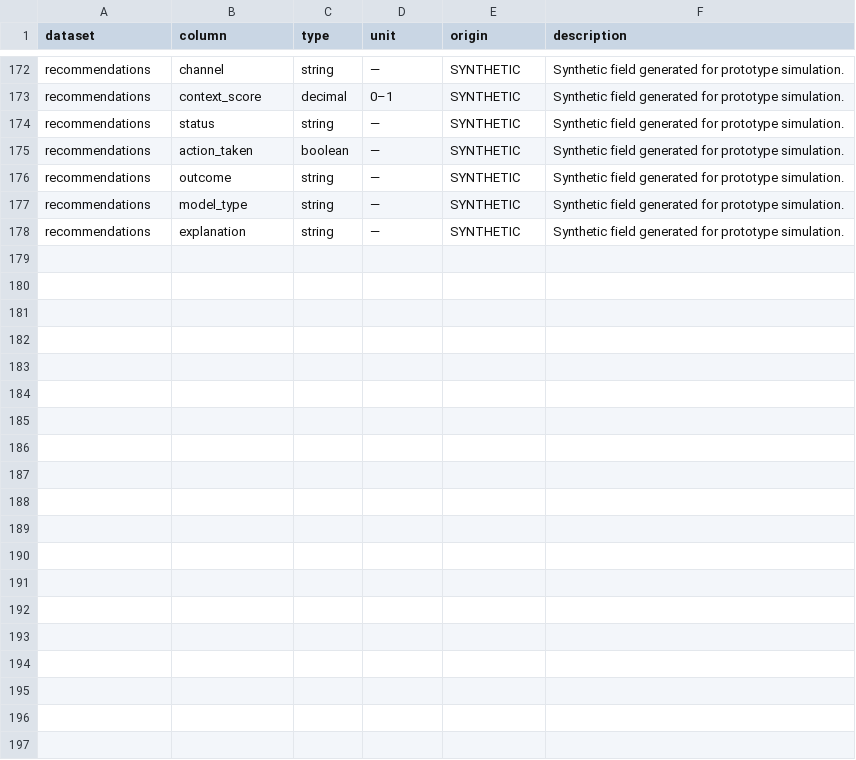
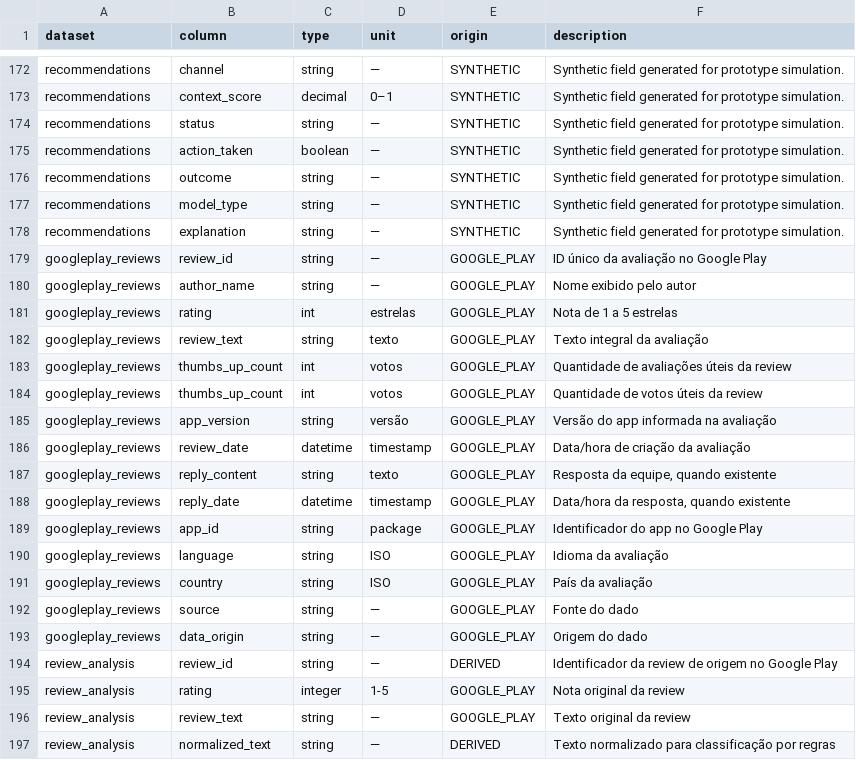
Before and after one commit to bernardoxdev/Hackathon-Localiza, a CSV file: data/data_dictionary.csv, drawn as a sheet; only a part is shown, gaps mark what is left out; the diff covers the shown part only; the diff names each change by its address in the sheet, - before the commit and + after, or states it on an @@ line.

Commit message:
add: Review system

```diff
--- a/data/data_dictionary.csv
+++ b/data/data_dictionary.csv
+row 179: googleplay_reviews | review_id | string | — | GOOGLE_PLAY | ID único da avaliação no Google Play
+row 180: googleplay_reviews | author_name | string | — | GOOGLE_PLAY | Nome exibido pelo autor
+row 181: googleplay_reviews | rating | int | estrelas | GOOGLE_PLAY | Nota de 1 a 5 estrelas
+row 182: googleplay_reviews | review_text | string | texto | GOOGLE_PLAY | Texto integral da avaliação
+row 183: googleplay_reviews | thumbs_up_count | int | votos | GOOGLE_PLAY | Quantidade de avaliações úteis da review
+row 184: googleplay_reviews | thumbs_up_count | int | votos | GOOGLE_PLAY | Quantidade de votos úteis da review
+row 185: googleplay_reviews | app_version | string | versão | GOOGLE_PLAY | Versão do app informada na avaliação
+row 186: googleplay_reviews | review_date | datetime | timestamp | GOOGLE_PLAY | Data/hora de criação da avaliação
+row 187: googleplay_reviews | reply_content | string | texto | GOOGLE_PLAY | Resposta da equipe, quando existente
+row 188: googleplay_reviews | reply_date | datetime | timestamp | GOOGLE_PLAY | Data/hora da resposta, quando existente
+row 189: googleplay_reviews | app_id | string | package | GOOGLE_PLAY | Identificador do app no Google Play
+row 190: googleplay_reviews | language | string | ISO | GOOGLE_PLAY | Idioma da avaliação
+row 191: googleplay_reviews | country | string | ISO | GOOGLE_PLAY | País da avaliação
+row 192: googleplay_reviews | source | string | — | GOOGLE_PLAY | Fonte do dado
+row 193: googleplay_reviews | data_origin | string | — | GOOGLE_PLAY | Origem do dado
+row 194: review_analysis | review_id | string | — | DERIVED | Identificador da review de origem no Google Play
+row 195: review_analysis | rating | integer | 1-5 | GOOGLE_PLAY | Nota original da review
+row 196: review_analysis | review_text | string | — | GOOGLE_PLAY | Texto original da review
+row 197: review_analysis | normalized_text | string | — | DERIVED | Texto normalizado para classificação por regras
```
Also changed, not shown: 14 added rows elsewhere in this file, 25 other files.
